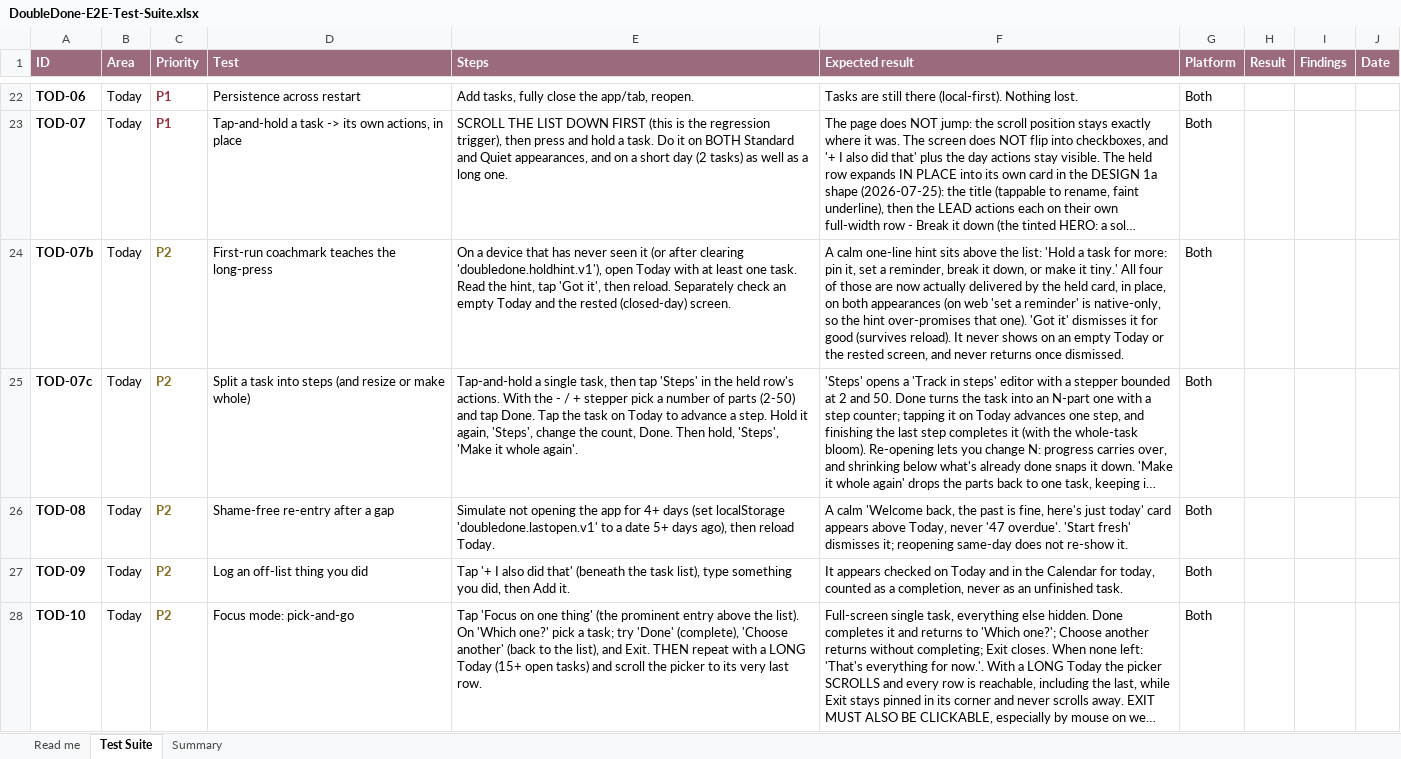
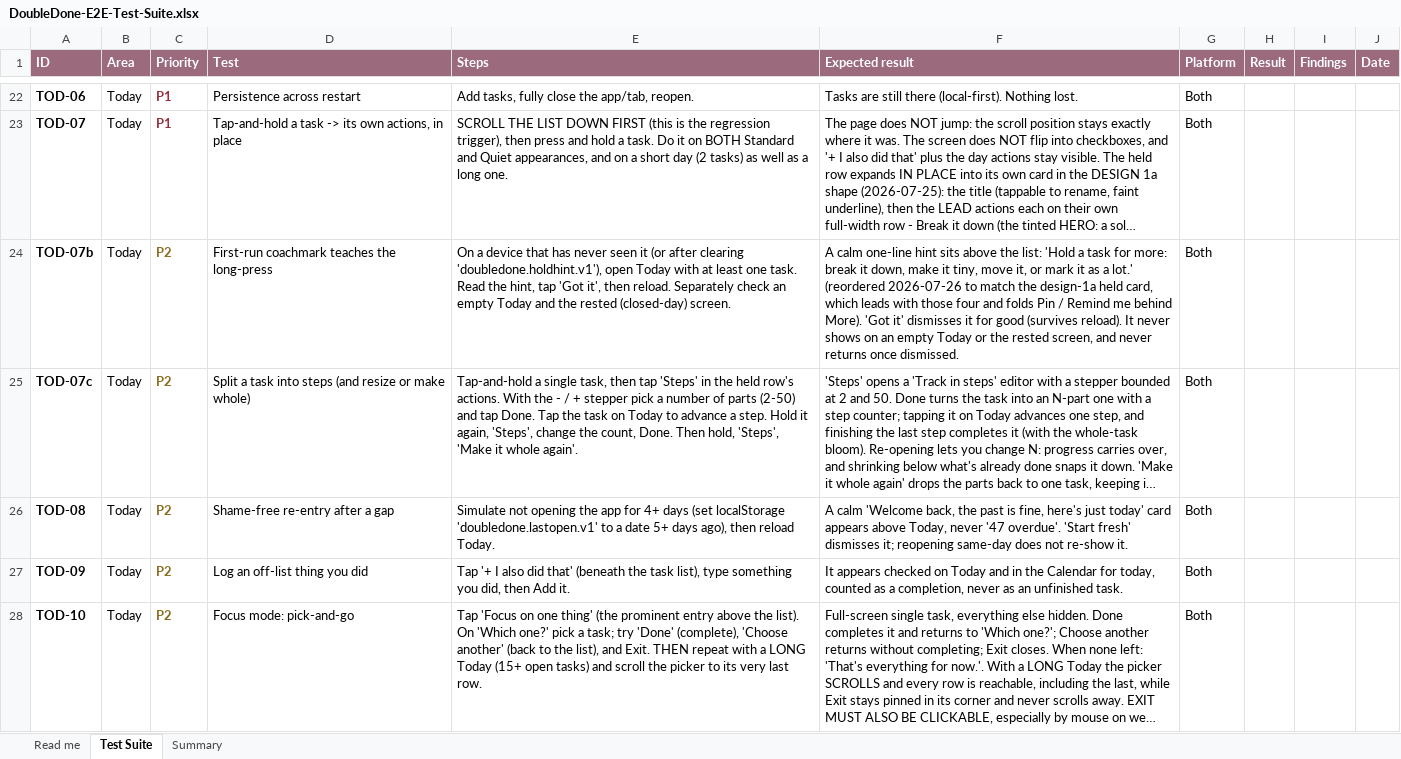
Before and after one commit to melroyds/doubledone, an Excel workbook: docs/qa/DoubleDone-E2E-Test-Suite.xlsx, sheet Test Suite, drawn as a sheet; only a part is shown, gaps mark what is left out; long unchanged cells end in …; values as stored, in another font and other column widths than the file's, no borders; conditional formats not drawn; the diff names each change by its address in the sheet, - before the commit and + after, or states it on an @@ line.

```diff
--- a/docs/qa/DoubleDone-E2E-Test-Suite.xlsx (sheet Test Suite)
+++ b/docs/qa/DoubleDone-E2E-Test-Suite.xlsx (sheet Test Suite)
-F24 (Expected result): …for more: pin it, set a reminder, break it down, or make it tiny.' All four of those are now actually delivered by the held card, in place, on both appearances (on web 'set a reminder' is native-only, so the hint over-promises that one). 'Got it'…
+F24 (Expected result): …for more: break it down, make it tiny, move it, or mark it as a lot.' (reordered 2026-07-26 to match the design-1a held card, which leads with those four and folds Pin / Remind me behind More). 'Got it'…
```
Also changed, not shown: 14 other files.
